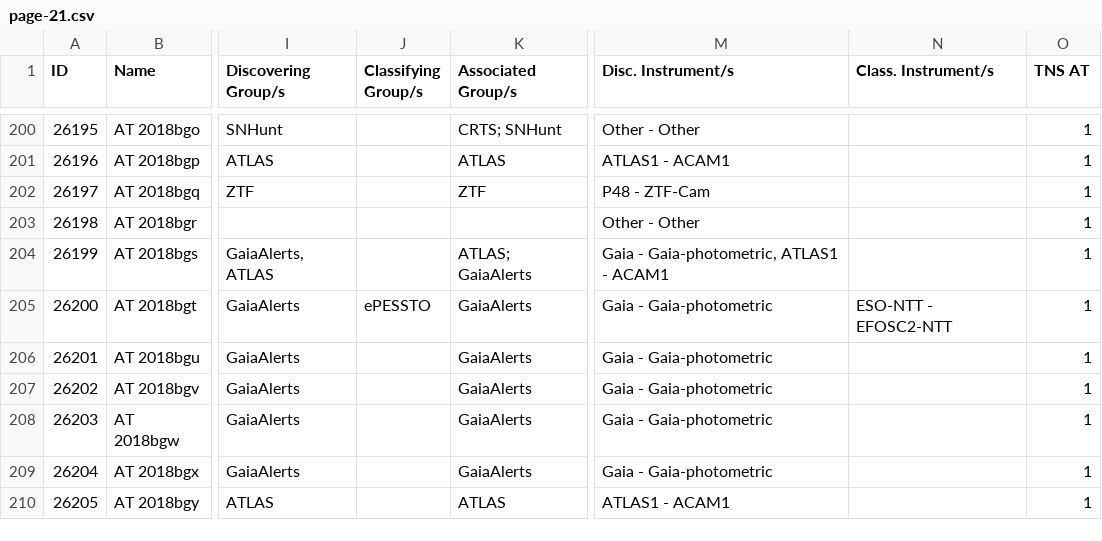
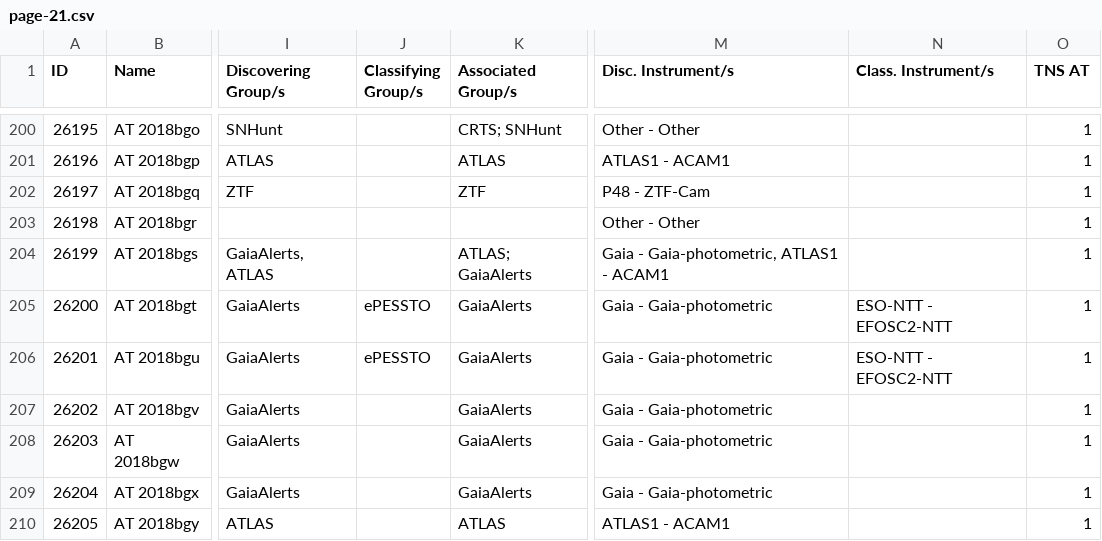
Before and after one commit to astrocatalogs/kne-external, a CSV file: TNS/page-21.csv, drawn as a sheet; only a part is shown, gaps mark what is left out; the diff covers the shown part only; the diff names each change by its address in the sheet, - before the commit and + after, or states it on an @@ line.

```diff
--- a/TNS/page-21.csv
+++ b/TNS/page-21.csv
-J206 (Classifying Group/s): (empty)
+J206 (Classifying Group/s): ePESSTO
-N206 (Class. Instrument/s): (empty)
+N206 (Class. Instrument/s): ESO-NTT - EFOSC2-NTT
```
Also changed, not shown: 9 added rows and 43 edited cells elsewhere in this file, TNS/index.csv.
